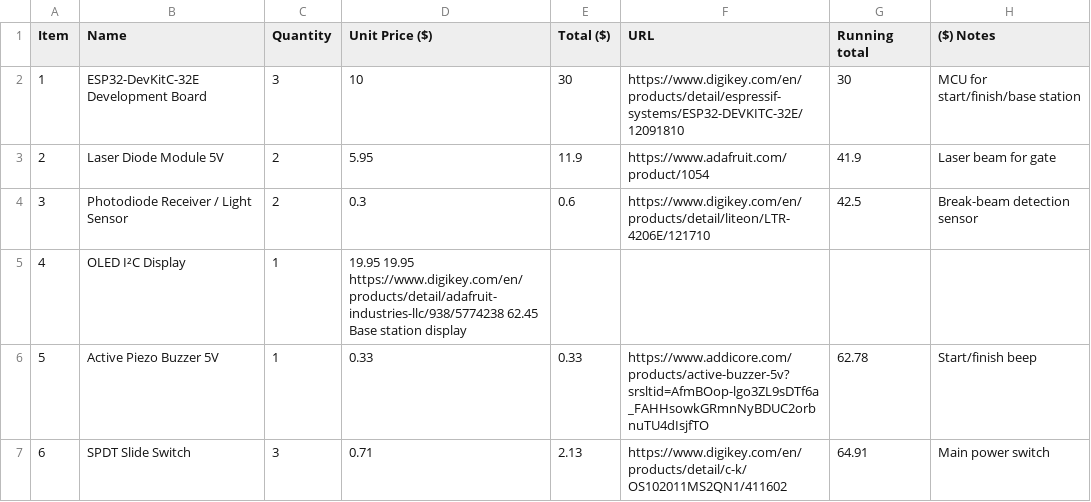
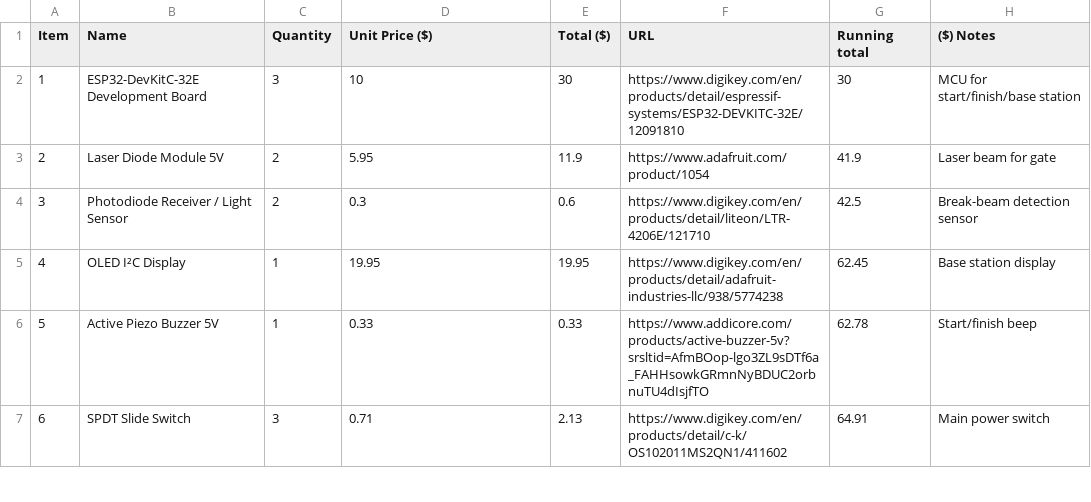
Before and after one commit to YoshiHack/40ydDashTimer, a CSV file: BOM.csv, drawn as a sheet; only a part is shown.

Commit message:
Fix formatting issues in BOM.csv

```diff
--- a/BOM.csv
+++ b/BOM.csv
@@ -4,3 +4,3 @@ Item,	Name,	Quantity,	Unit Price ($),	Total ($),	URL,	Running total, ($)	Notes,
 3,	Photodiode Receiver / Light Sensor,	2,	0.3,	0.6,	https://www.digikey.com/en/products/detail/liteon/LTR-4206E/121710,	42.5,	Break-beam detection sensor,	
-4,	OLED I²C Display,	1,	19.95	19.95	https://www.digikey.com/en/products/detail/adafruit-industries-llc/938/5774238	62.45	Base station display,	
+4,	OLED I²C Display,	1,	19.95,	19.95,	https://www.digikey.com/en/products/detail/adafruit-industries-llc/938/5774238,	62.45,	Base station display,	
 5,	Active Piezo Buzzer 5V,	1,	0.33,	0.33,	https://www.addicore.com/products/active-buzzer-5v?srsltid=AfmBOop-lgo3ZL9sDTf6a_FAHHsowkGRmnNyBDUC2orbnuTU4dIsjfTO,	62.78,	Start/finish beep,
```
